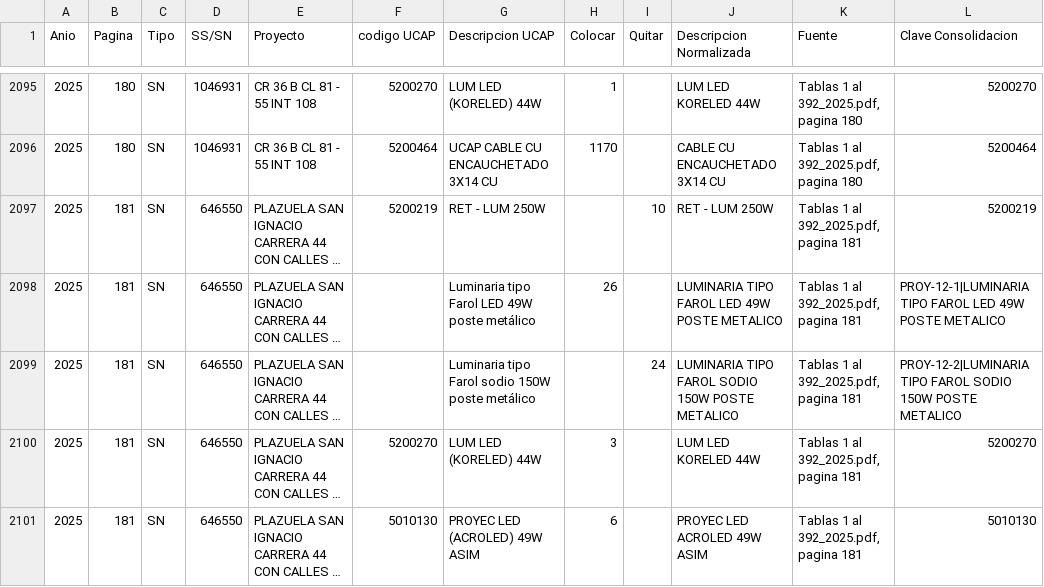
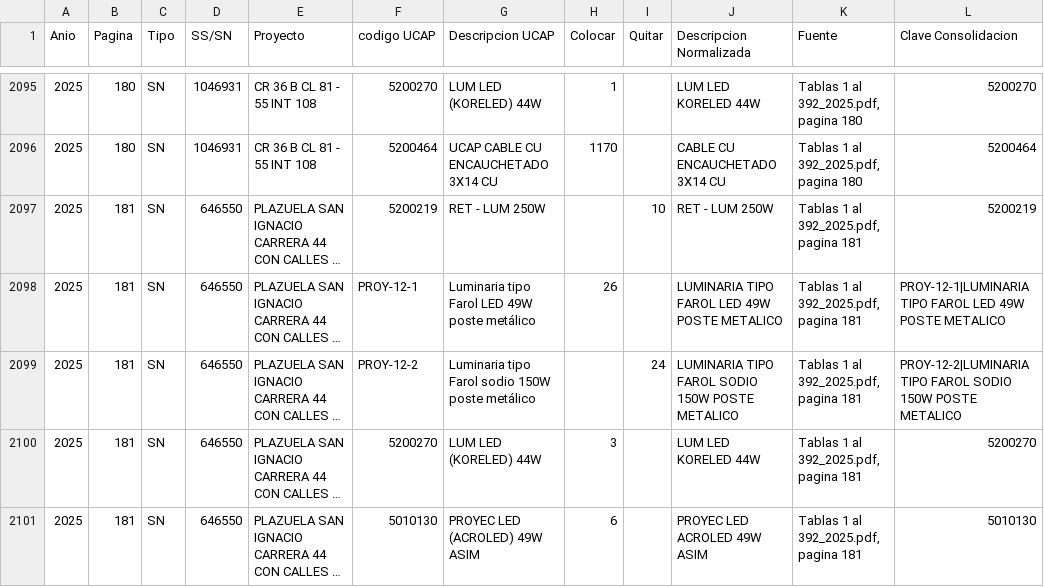
Before and after one commit to jucarami/extracionDatosAlumbradoPublico, a CSV file: data/processed/ucap_historico.csv, drawn as a sheet; only a part is shown, gaps mark what is left out; long unchanged cells end in …; the diff covers the shown part only; the diff names each change by its address in the sheet, - before the commit and + after, or states it on an @@ line.

Commit message:
El identificador PROY-n-m tambien va en la columna codigo UCAP

```diff
--- a/data/processed/ucap_historico.csv
+++ b/data/processed/ucap_historico.csv
-F2098 (codigo UCAP): (empty)
+F2098 (codigo UCAP): PROY-12-1
-F2099 (codigo UCAP): (empty)
+F2099 (codigo UCAP): PROY-12-2
```
Also changed, not shown: 30 edited cells elsewhere in this file, 6 other files.
